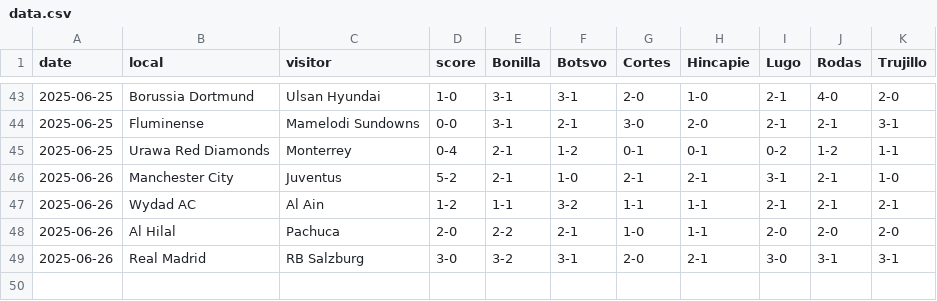
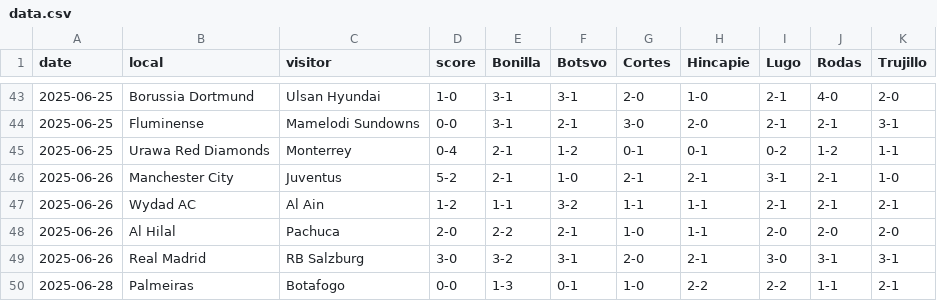
Before and after one commit to osvo/club-world-cup-tracker, a CSV file: data.csv, drawn as a sheet; only a part is shown, gaps mark what is left out; the diff names each change by its address in the sheet, - before the commit and + after, or states it on an @@ line.

Commit message:
Update data.csv
Inicio Palmeiras vs. Botafogo

```diff
--- a/data.csv
+++ b/data.csv
+row 50: 2025-06-28 | Palmeiras | Botafogo | 0-0 | 1-3 | 0-1 | 1-0 | 2-2 | 2-2 | 1-1 | 2-1
```
